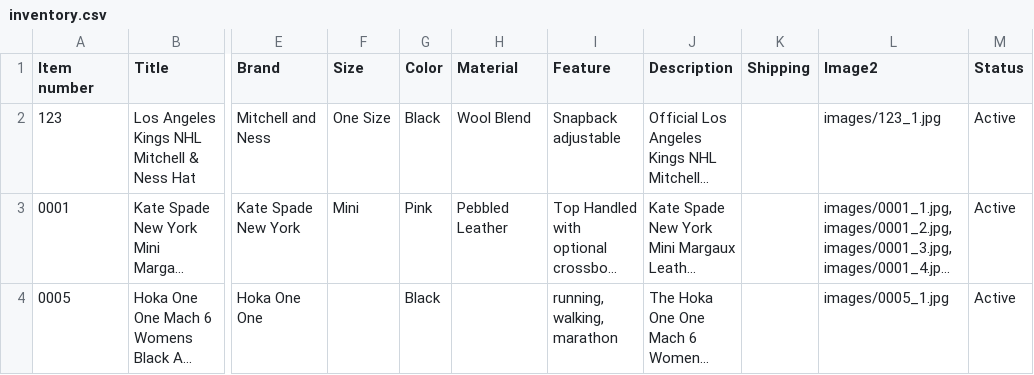
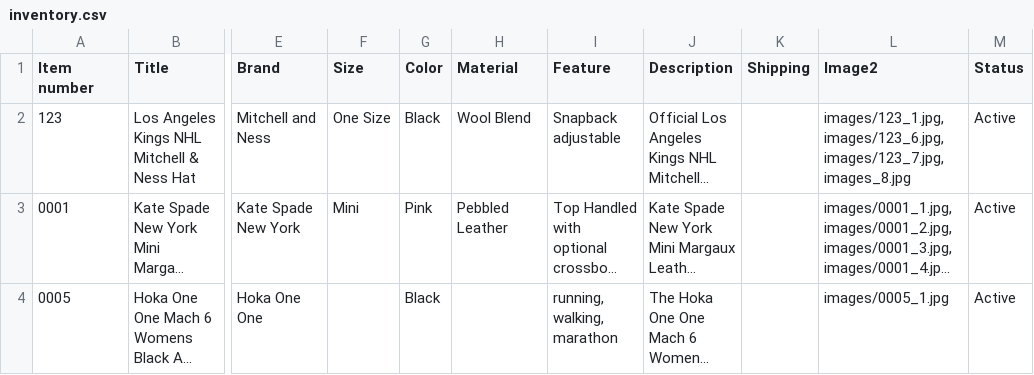
Before and after one commit to jld-bit/poppyseedla-hub, a CSV file: inventory.csv, drawn as a sheet; only a part is shown, gaps mark what is left out; long unchanged cells end in …; the diff names each change by its address in the sheet, - before the commit and + after, or states it on an @@ line.

Commit message:
Update inventory.csv

```diff
--- a/inventory.csv
+++ b/inventory.csv
-L2 (Image2): images/123_1.jpg
+L2 (Image2): images/123_1.jpg,images/123_6.jpg,images/123_7.jpg,images_8.jpg
```
